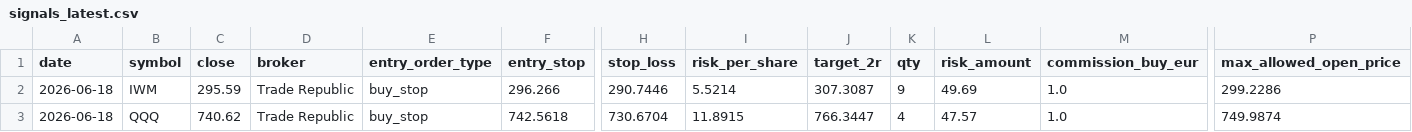
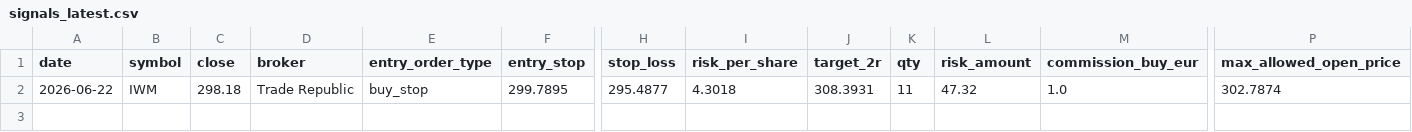
Before and after one commit to xarliev/trading-strategy-dashboard, a CSV file: data/processed/signals_latest.csv, drawn as a sheet; only a part is shown, gaps mark what is left out; rows hold the shown columns only; the diff names each change by its address in the sheet, - before the commit and + after, or states it on an @@ line.

```diff
--- a/data/processed/signals_latest.csv
+++ b/data/processed/signals_latest.csv
-A2 (date): 2026-06-18
+A2 (date): 2026-06-22
-C2 (close): 295.59
+C2 (close): 298.18
-F2 (entry_stop): 296.266
+F2 (entry_stop): 299.7895
-H2 (stop_loss): 290.7446
+H2 (stop_loss): 295.4877
-I2 (risk_per_share): 5.5214
+I2 (risk_per_share): 4.3018
-J2 (target_2r): 307.3087
+J2 (target_2r): 308.3931
-K2 (qty): 9
+K2 (qty): 11
-L2 (risk_amount): 49.69
+L2 (risk_amount): 47.32
-P2 (max_allowed_open_price): 299.2286
+P2 (max_allowed_open_price): 302.7874
-row 3: 2026-06-18 | QQQ | 740.62 | Trade Republic | buy_stop | 742.5618 | 730.6704 | 11.8915 | 766.3447 | 4 | 47.57 | 1.0 | 749.9874
```
Also changed, not shown: data/processed/scan_diagnostics_latest.csv, data/processed/trading_journal.csv, 7 other files.
